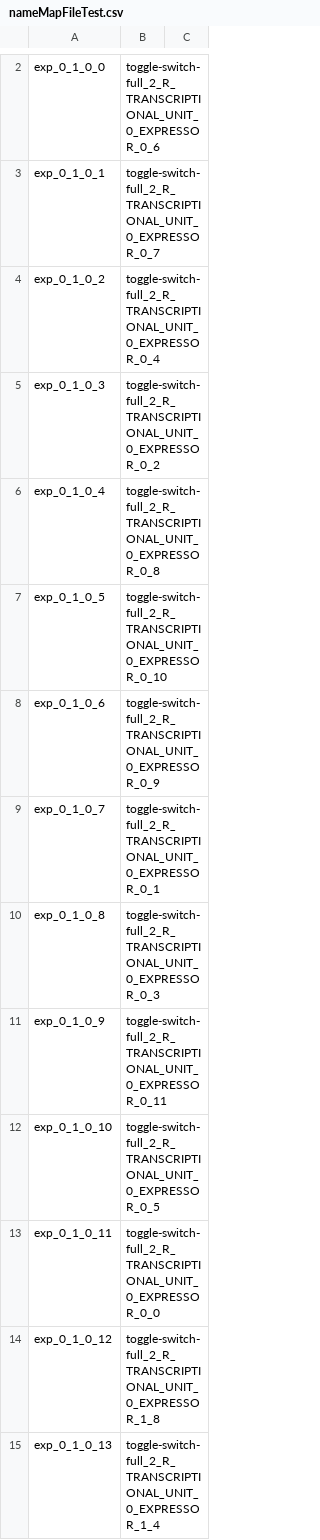
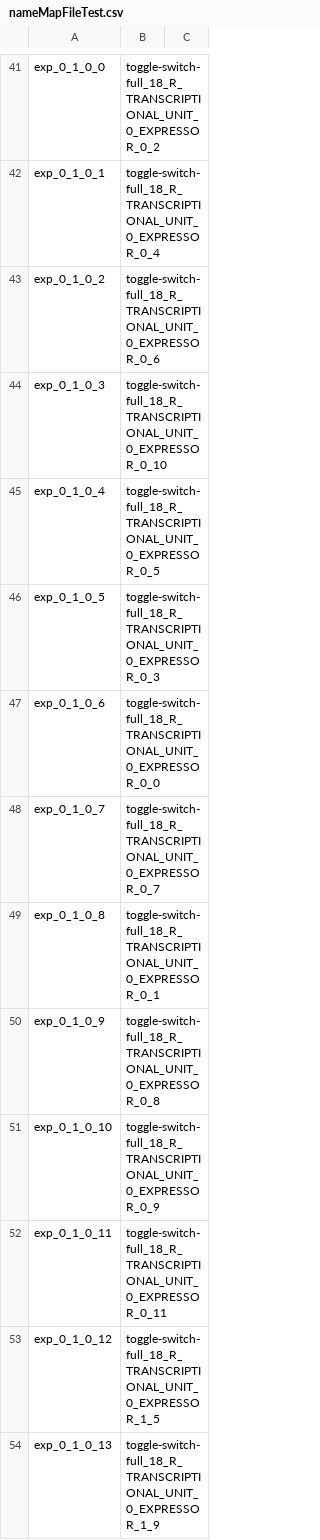
Before and after one commit to CIDARLAB/phoenix-core, a CSV file: phoenix-core/src/main/resources/InstructionFiles/nameMapFileTest.csv, drawn as a sheet; only a part is shown, gaps mark what is left out; addresses are those after the commit; the diff covers the shown part only; the diff names each change by its address in the sheet, - before the commit and + after, or states it on an @@ line.

```diff
--- a/phoenix-core/src/main/resources/InstructionFiles/nameMapFileTest.csv
+++ b/phoenix-core/src/main/resources/InstructionFiles/nameMapFileTest.csv
-B41: toggle-switch-full_2_R_TRANSCRIPTIONAL_UNIT_0_EXPRESSOR_0_6
+B41: toggle-switch-full_18_R_TRANSCRIPTIONAL_UNIT_0_EXPRESSOR_0_2
-B42: toggle-switch-full_2_R_TRANSCRIPTIONAL_UNIT_0_EXPRESSOR_0_7
+B42: toggle-switch-full_18_R_TRANSCRIPTIONAL_UNIT_0_EXPRESSOR_0_4
-B43: toggle-switch-full_2_R_TRANSCRIPTIONAL_UNIT_0_EXPRESSOR_0_4
+B43: toggle-switch-full_18_R_TRANSCRIPTIONAL_UNIT_0_EXPRESSOR_0_6
-B44: toggle-switch-full_2_R_TRANSCRIPTIONAL_UNIT_0_EXPRESSOR_0_2
+B44: toggle-switch-full_18_R_TRANSCRIPTIONAL_UNIT_0_EXPRESSOR_0_10
-B45: toggle-switch-full_2_R_TRANSCRIPTIONAL_UNIT_0_EXPRESSOR_0_8
+B45: toggle-switch-full_18_R_TRANSCRIPTIONAL_UNIT_0_EXPRESSOR_0_5
-B46: toggle-switch-full_2_R_TRANSCRIPTIONAL_UNIT_0_EXPRESSOR_0_10
+B46: toggle-switch-full_18_R_TRANSCRIPTIONAL_UNIT_0_EXPRESSOR_0_3
-B47: toggle-switch-full_2_R_TRANSCRIPTIONAL_UNIT_0_EXPRESSOR_0_9
+B47: toggle-switch-full_18_R_TRANSCRIPTIONAL_UNIT_0_EXPRESSOR_0_0
-B48: toggle-switch-full_2_R_TRANSCRIPTIONAL_UNIT_0_EXPRESSOR_0_1
+B48: toggle-switch-full_18_R_TRANSCRIPTIONAL_UNIT_0_EXPRESSOR_0_7
-B49: toggle-switch-full_2_R_TRANSCRIPTIONAL_UNIT_0_EXPRESSOR_0_3
+B49: toggle-switch-full_18_R_TRANSCRIPTIONAL_UNIT_0_EXPRESSOR_0_1
-B50: toggle-switch-full_2_R_TRANSCRIPTIONAL_UNIT_0_EXPRESSOR_0_11
+B50: toggle-switch-full_18_R_TRANSCRIPTIONAL_UNIT_0_EXPRESSOR_0_8
-B51: toggle-switch-full_2_R_TRANSCRIPTIONAL_UNIT_0_EXPRESSOR_0_5
+B51: toggle-switch-full_18_R_TRANSCRIPTIONAL_UNIT_0_EXPRESSOR_0_9
-B52: toggle-switch-full_2_R_TRANSCRIPTIONAL_UNIT_0_EXPRESSOR_0_0
+B52: toggle-switch-full_18_R_TRANSCRIPTIONAL_UNIT_0_EXPRESSOR_0_11
-B53: toggle-switch-full_2_R_TRANSCRIPTIONAL_UNIT_0_EXPRESSOR_1_8
+B53: toggle-switch-full_18_R_TRANSCRIPTIONAL_UNIT_0_EXPRESSOR_1_5
-B54: toggle-switch-full_2_R_TRANSCRIPTIONAL_UNIT_0_EXPRESSOR_1_4
+B54: toggle-switch-full_18_R_TRANSCRIPTIONAL_UNIT_0_EXPRESSOR_1_9
```
Also changed, not shown: 39 added rows, 39 removed rows and 25 edited cells elsewhere in this file, phoenix-core/src/main/resources/InstructionFiles/testingInstructionsTest.csv, 1 other file.
